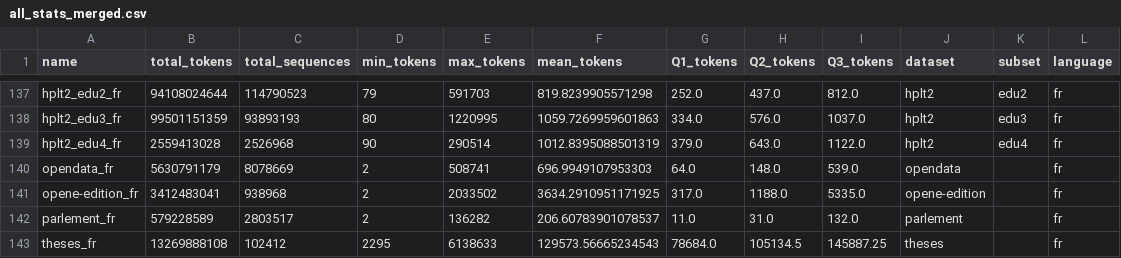
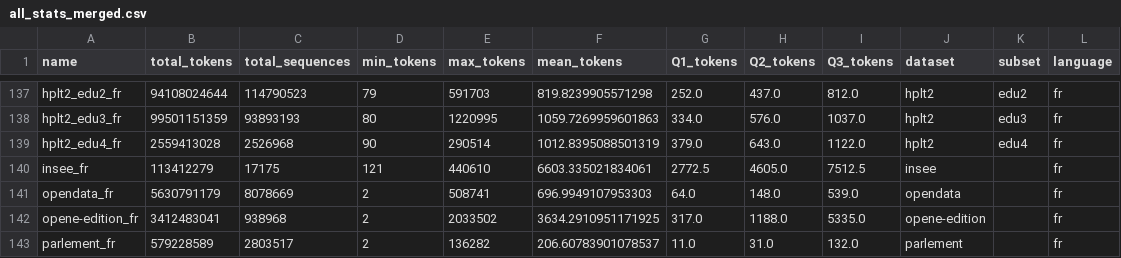
Before and after one commit to OpenLLM-France/Luciole-Training, a CSV file: data/tokenization/run/chronicles/all_stats_merged.csv, drawn as a sheet; only a part is shown, gaps mark what is left out; the shorter side is filled out with more unchanged rows.

Commit message:
Add INSEE data

```diff
--- a/data/tokenization/run/chronicles/all_stats_merged.csv
+++ b/data/tokenization/run/chronicles/all_stats_merged.csv
@@ -139,2 +139,3 @@ hplt2_edu3_fr,99501151359,93893193,80,1220995,1059.7269959601863,334.0,576.0,103
 hplt2_edu4_fr,2559413028,2526968,90,290514,1012.8395088501319,379.0,643.0,1122.0,hplt2,edu4,fr
+insee_fr,113412279,17175,121,440610,6603.335021834061,2772.5,4605.0,7512.5,insee,,fr
 opendata_fr,5630791179,8078669,2,508741,696.9949107953303,64.0,148.0,539.0,opendata,,fr
```
